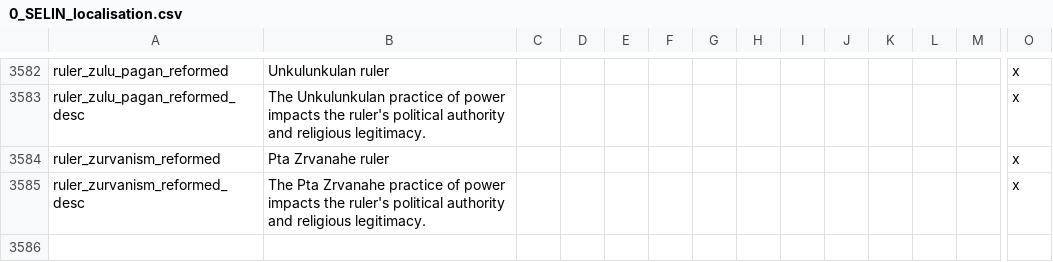
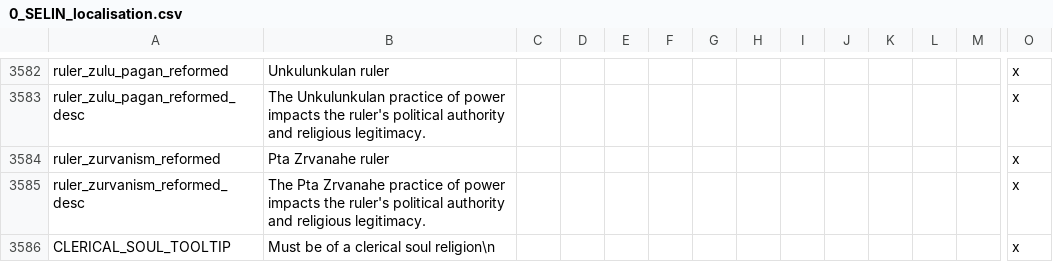
Before and after one commit to Numahr/lux-invicta-repository, a CSV file: localisation/0_SELIN_localisation.csv, drawn as a sheet; only a part is shown, gaps mark what is left out; rows hold the shown columns only; the diff names each change by its address in the sheet, - before the commit and + after, or states it on an @@ line.

```diff
--- a/localisation/0_SELIN_localisation.csv
+++ b/localisation/0_SELIN_localisation.csv
+row 3586: CLERICAL_SOUL_TOOLTIP | Must be of a clerical soul religion\n |  |  |  |  |  |  |  |  |  |  |  | x
```
Also changed, not shown: 1 other file.
